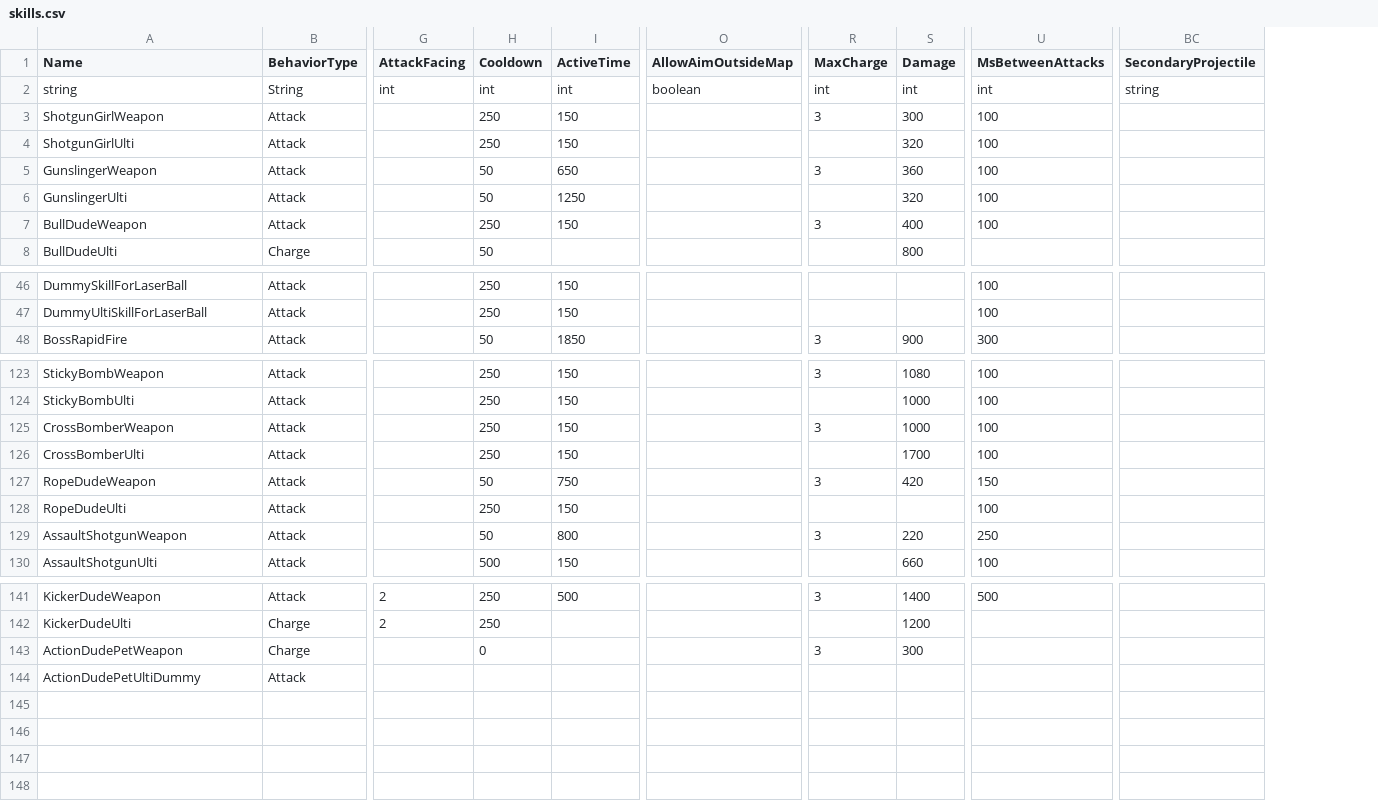
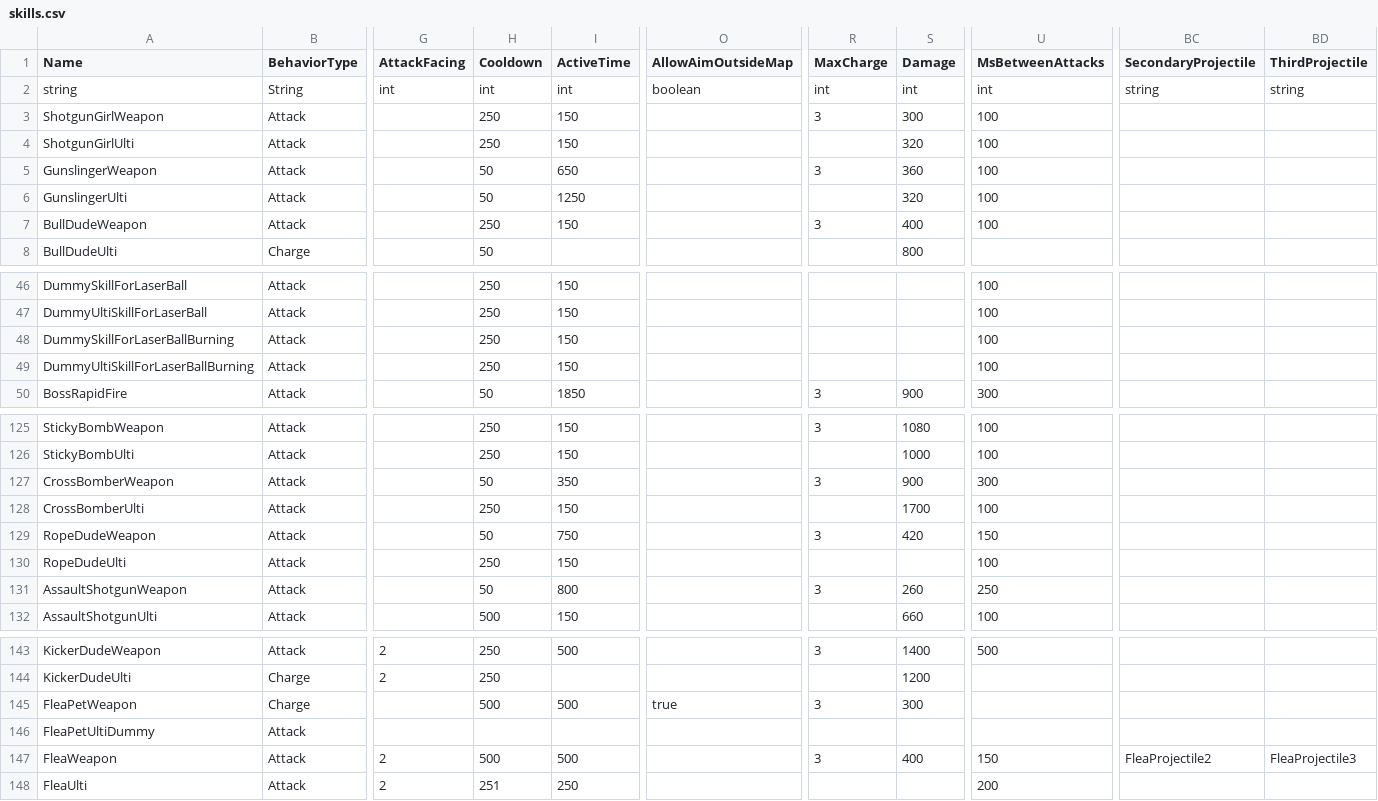
Before and after one commit to DzikStar/Supercell, a CSV file: Games/Brawl Stars/Files/assets/csv_logic/skills.csv, drawn as a sheet; only a part is shown, gaps mark what is left out; addresses are those after the commit; rows hold the shown columns only; the diff covers the shown part only; the diff names each change by its address in the sheet, - before the commit and + after, or states it on an @@ line.

Commit message:
v42

```diff
--- a/Games/Brawl Stars/Files/assets/csv_logic/skills.csv
+++ b/Games/Brawl Stars/Files/assets/csv_logic/skills.csv
+column BD (ThirdProjectile), row 2: string
+row 48: DummySkillForLaserBallBurning | Attack |  | 250 | 150 |  |  |  | 100
+row 49: DummyUltiSkillForLaserBallBurning | Attack |  | 250 | 150 |  |  |  | 100
-H127 (Cooldown): 250
+H127 (Cooldown): 50
-I127 (ActiveTime): 150
+I127 (ActiveTime): 350
-S127 (Damage): 1000
+S127 (Damage): 900
-U127 (MsBetweenAttacks): 100
+U127 (MsBetweenAttacks): 300
-S131 (Damage): 220
+S131 (Damage): 260
-A145 (Name): ActionDudePetWeapon
+A145 (Name): FleaPetWeapon
-H145 (Cooldown): 0
+H145 (Cooldown): 500
-I145 (ActiveTime): (empty)
+I145 (ActiveTime): 500
-O145 (AllowAimOutsideMap): (empty)
+O145 (AllowAimOutsideMap): true
-A146 (Name): ActionDudePetUltiDummy
+A146 (Name): FleaPetUltiDummy
+row 147: FleaWeapon | Attack | 2 | 500 | 500 |  | 3 | 400 | 150 | FleaProjectile2 | FleaProjectile3
+row 148: FleaUlti | Attack | 2 | 251 | 250 |  |  |  | 200
```
Also changed, not shown: 5 edited cells elsewhere in this file.
